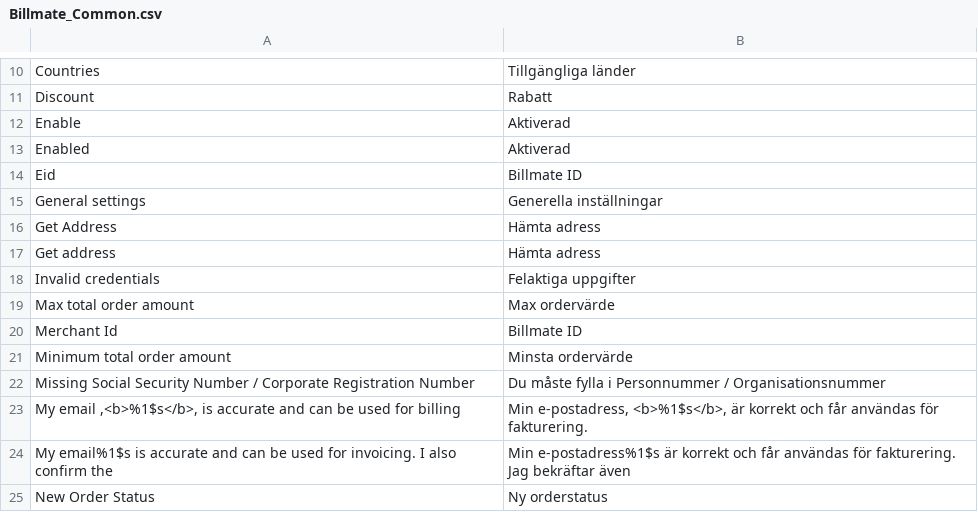
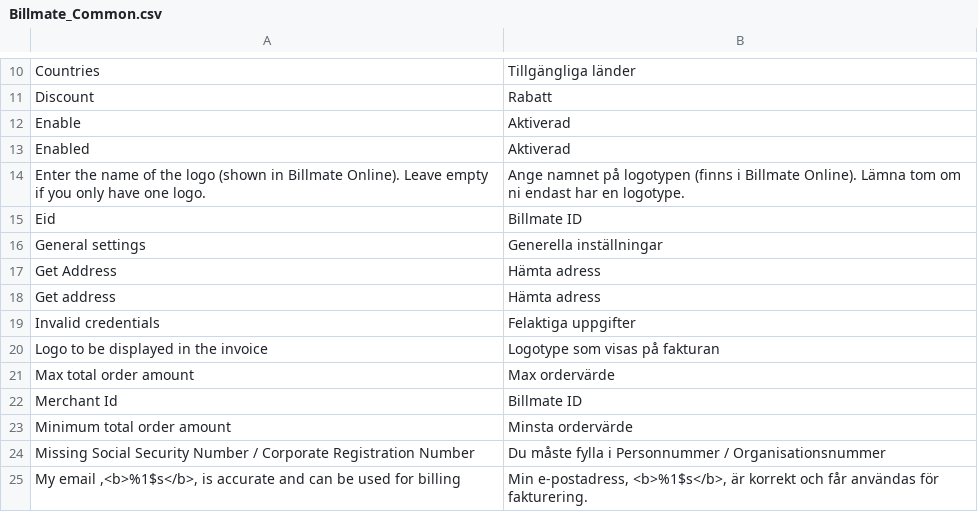
Before and after one commit to Billmate/magento, a CSV file: app/locale/sv_SE/Billmate_Common.csv, drawn as a sheet; only a part is shown, gaps mark what is left out; the shorter side is filled out with more unchanged rows; the diff names each change by its address in the sheet, - before the commit and + after, or states it on an @@ line.

Commit message:
Added Logo parameter and fixed a issue with cancel previous order. It only happened if the customer made 2 or more orders in a row.
But now its fixed

```diff
--- a/app/locale/sv_SE/Billmate_Common.csv
+++ b/app/locale/sv_SE/Billmate_Common.csv
+row 14: Enter the name of the logo (shown in Billmate Online). Leave empty if you only have one logo. | Ange namnet på logotypen (finns i Billmate Online). Lämna tom om ni endast har en logotype.
+row 20: Logo to be displayed in the invoice | Logotype som visas på fakturan
```
Also changed, not shown: 11 other files.
